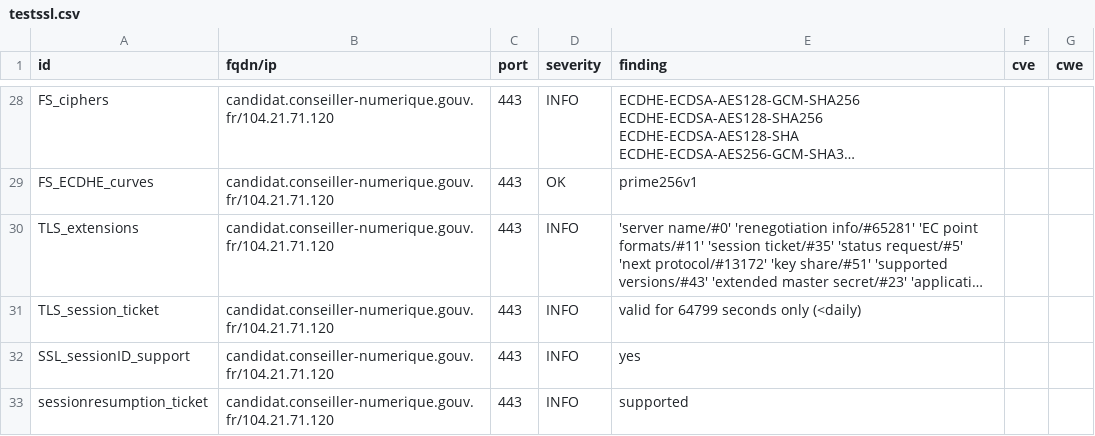
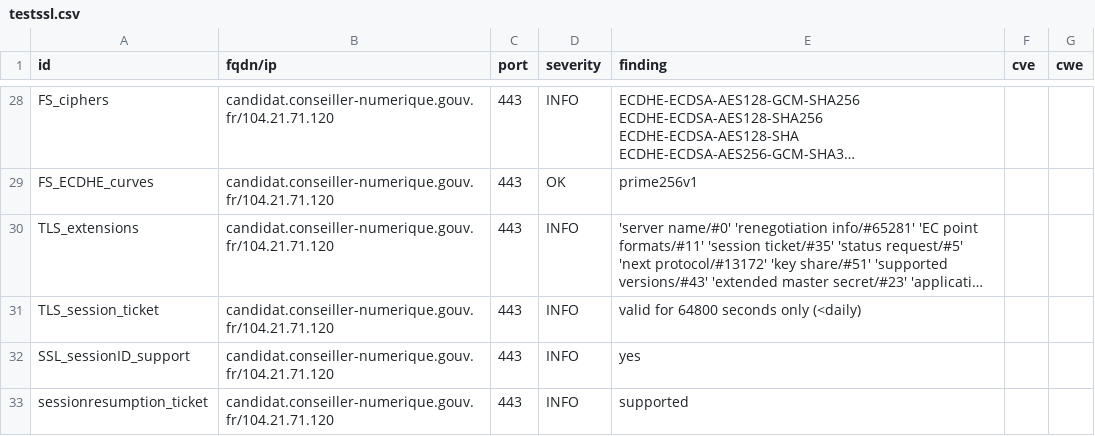
Before and after one commit to Inclusion-Numerique/dashlord, a CSV file: results/aHR0cHM6Ly9jYW5kaWRhdC5jb25zZWlsbGVyLW51bWVyaXF1ZS5nb3V2LmZyL2xvZ2lu/testssl.csv, drawn as a sheet; only a part is shown, gaps mark what is left out; long unchanged cells end in …; the diff covers the shown part only; the diff names each change by its address in the sheet, - before the commit and + after, or states it on an @@ line.

```diff
--- a/results/aHR0cHM6Ly9jYW5kaWRhdC5jb25zZWlsbGVyLW51bWVyaXF1ZS5nb3V2LmZyL2xvZ2lu/testssl.csv
+++ b/results/aHR0cHM6Ly9jYW5kaWRhdC5jb25zZWlsbGVyLW51bWVyaXF1ZS5nb3V2LmZyL2xvZ2lu/testssl.csv
-E31 (finding): valid for 64799 seconds only (<daily)
+E31 (finding): valid for 64800 seconds only (<daily)
```
Also changed, not shown: 9 edited cells elsewhere in this file, 12 other files.
